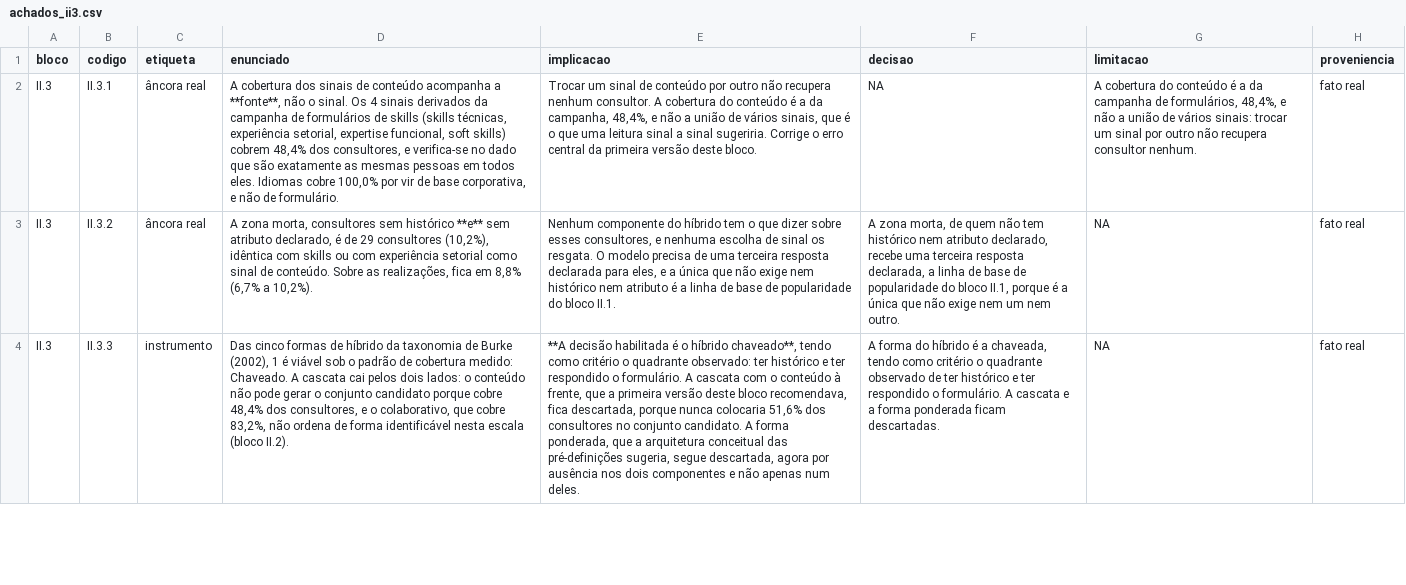
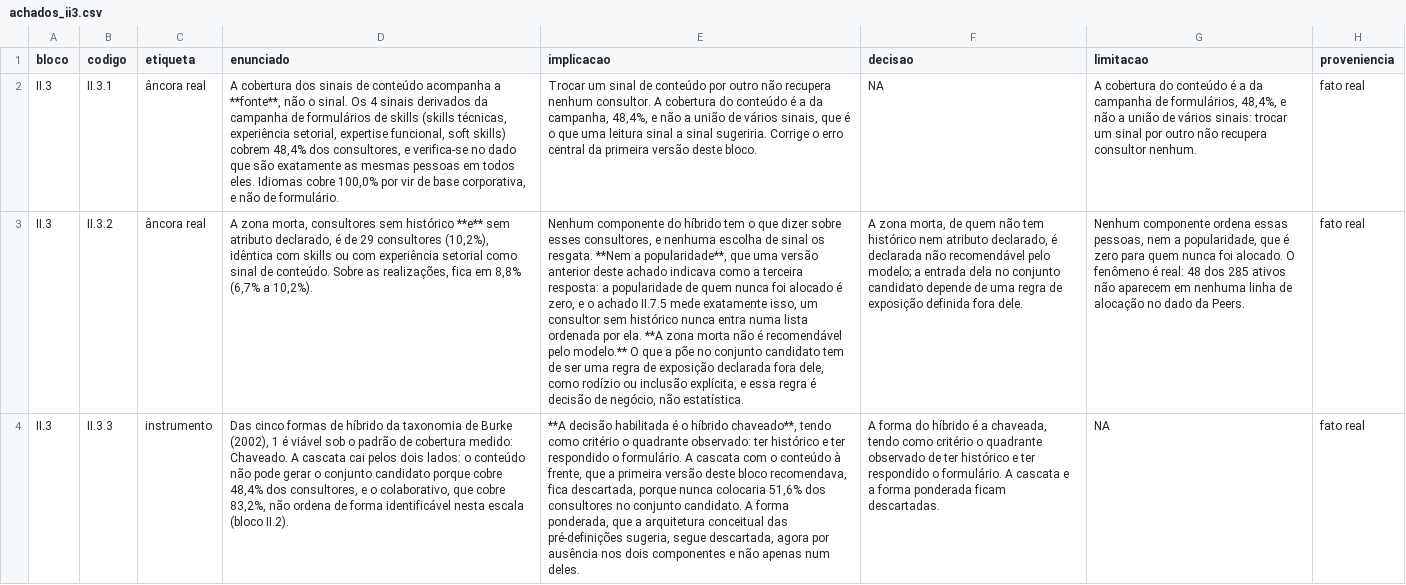
Before and after one commit to rafamesqm/allocation-framework, a CSV file: outputs/tables/achados_ii3.csv, drawn as a sheet; only a part is shown; the diff covers the shown part only; the diff names each change by its address in the sheet, - before the commit and + after, or states it on an @@ line.

```diff
--- a/outputs/tables/achados_ii3.csv
+++ b/outputs/tables/achados_ii3.csv
-E3 (implicacao): …os resgata. O modelo precisa de uma terceira resposta declarada para eles, e a única que não exige nem histórico nem atributo é a linha de base de popularidade do bloco II.1.
+E3 (implicacao): …os resgata. **Nem a popularidade**, que uma versão anterior deste achado indicava como a terceira resposta: a popularidade de quem nunca foi alocado é zero, e o achado II.7.5 mede exatamente isso, um consultor sem histórico nunca entra numa lista ordenada por ela. **A zona morta não é recomendável pelo modelo.** O que a põe no conjunto candidato tem de ser uma regra de exposição declarada fora dele, como rodízio ou inclusão explícita, e essa regra é decisão de negócio, não estatística.
-F3 (decisao): …atributo declarado, recebe uma terceira resposta declarada, a linha de base de popularidade do bloco II.1, porque é a única que não exige nem um nem outro.
+F3 (decisao): …atributo declarado, é declarada não recomendável pelo modelo; a entrada dela no conjunto candidato depende de uma regra de exposição definida fora dele.
-G3 (limitacao): NA
+G3 (limitacao): Nenhum componente ordena essas pessoas, nem a popularidade, que é zero para quem nunca foi alocado. O fenômeno é real: 48 dos 285 ativos não aparecem em nenhuma linha de alocação no dado da Peers.
```
Also changed, not shown: 1 edited cell elsewhere in this file, outputs/tables/achados_ii7.csv, outputs/tables/achados_ii8.csv, 49 other files.
